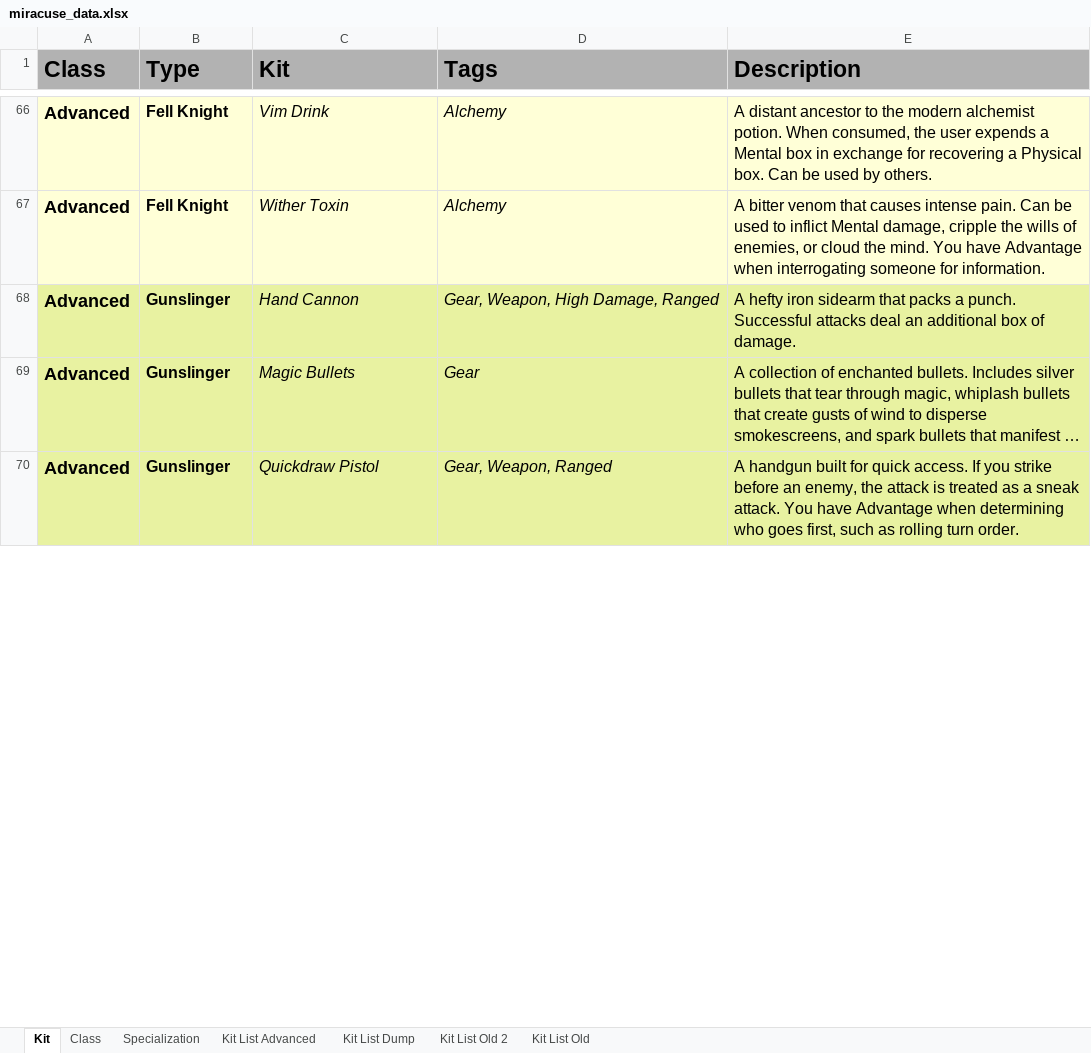
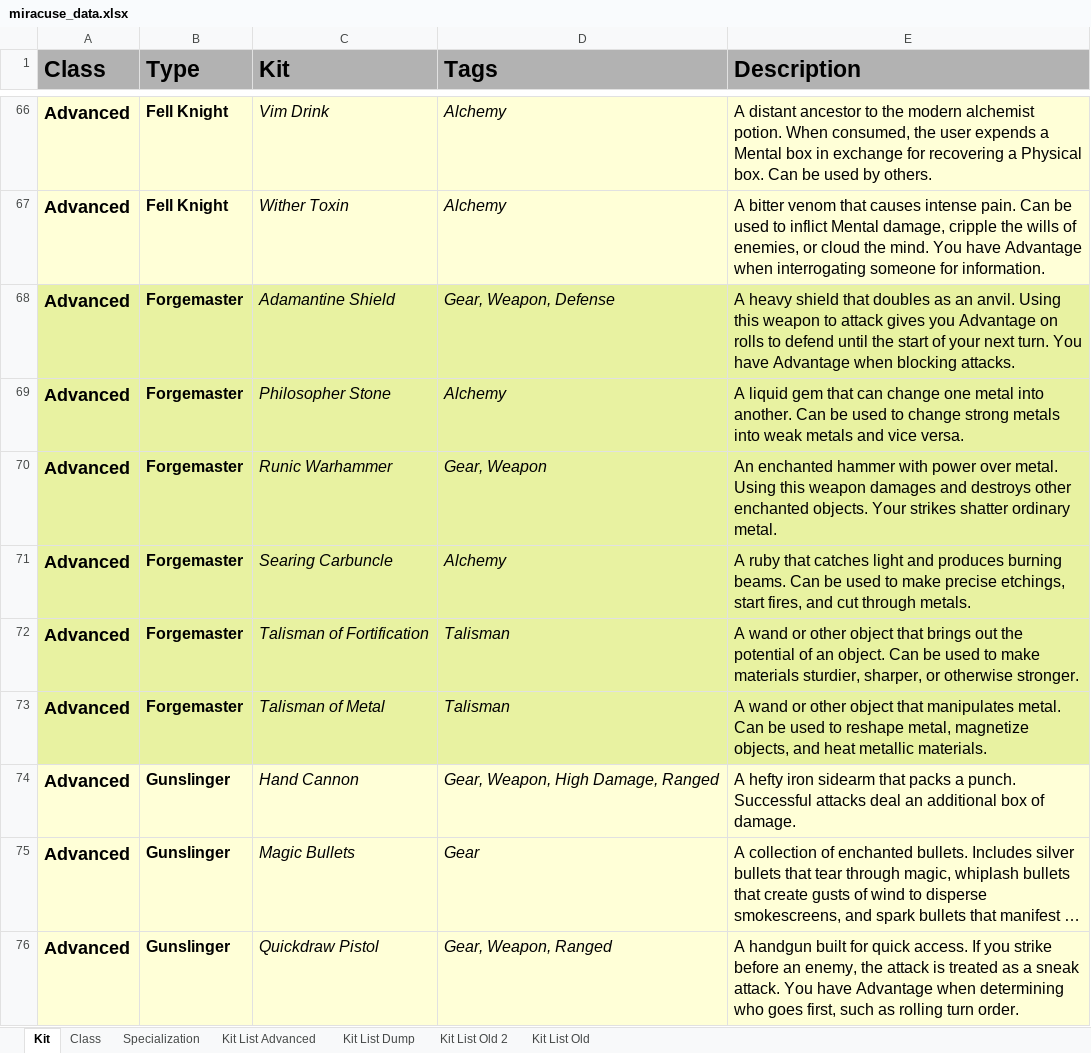
Before and after one commit to miracuse/miracuse.github.io, an Excel workbook: miracuse_data.xlsx, sheet Kit, drawn as a sheet; only a part is shown, gaps mark what is left out; long unchanged cells end in …; values as stored, in another font and other column widths than the file's, no borders; charts and pictures not drawn; addresses are those after the commit; the diff covers the shown part only; the diff names each change by its address in the sheet, - before the commit and + after, or states it on an @@ line.

Commit message:
Added forgemaster

```diff
--- a/miracuse_data.xlsx (sheet Kit)
+++ b/miracuse_data.xlsx (sheet Kit)
+row 68: Advanced | Forgemaster | Adamantine Shield | Gear, Weapon, Defense | A heavy shield that doubles as an anvil. Using this weapon to attack gives you Advantage on rolls to defend until the start of your next turn. You have Advantage when blocking attacks.
+row 69: Advanced | Forgemaster | Philosopher Stone | Alchemy | A liquid gem that can change one metal into another. Can be used to change strong metals into weak metals and vice versa.
+row 70: Advanced | Forgemaster | Runic Warhammer | Gear, Weapon | An enchanted hammer with power over metal. Using this weapon damages and destroys other enchanted objects. Your strikes shatter ordinary metal.
+row 71: Advanced | Forgemaster | Searing Carbuncle | Alchemy | A ruby that catches light and produces burning beams. Can be used to make precise etchings, start fires, and cut through metals.
+row 72: Advanced | Forgemaster | Talisman of Fortification | Talisman | A wand or other object that brings out the potential of an object. Can be used to make materials sturdier, sharper, or otherwise stronger.
+row 73: Advanced | Forgemaster | Talisman of Metal | Talisman | A wand or other object that manipulates metal. Can be used to reshape metal, magnetize objects, and heat metallic materials.
-A74:E76 fill: #E8F2A1
+A74:E76 fill: #FFFFD7
```
Also changed, not shown: 1 added row, 1 removed row, 1 moved row, 1 edited cell and cell formats elsewhere in this sheet, sheet Kit List Advanced, sheet Specialization, 6 other files.
